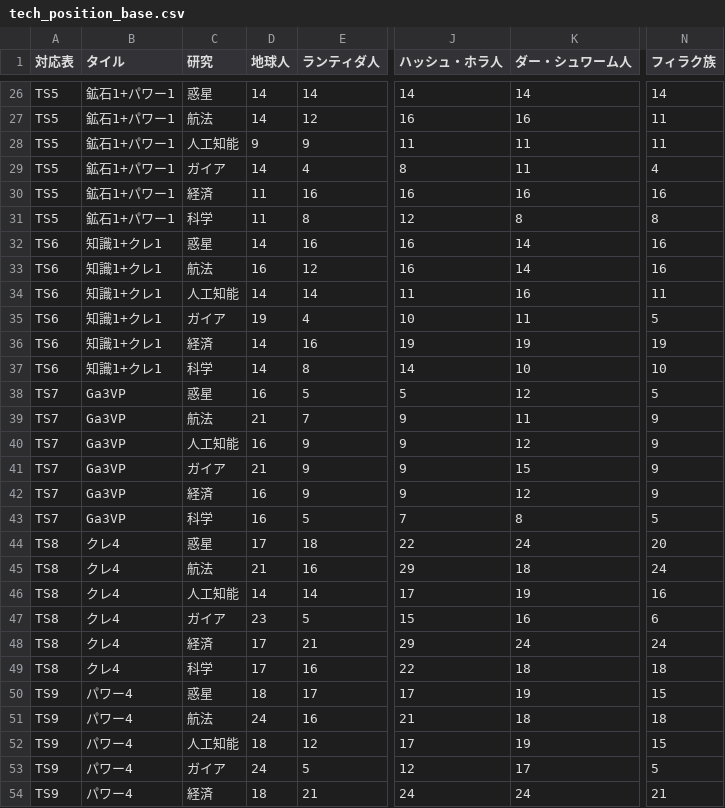
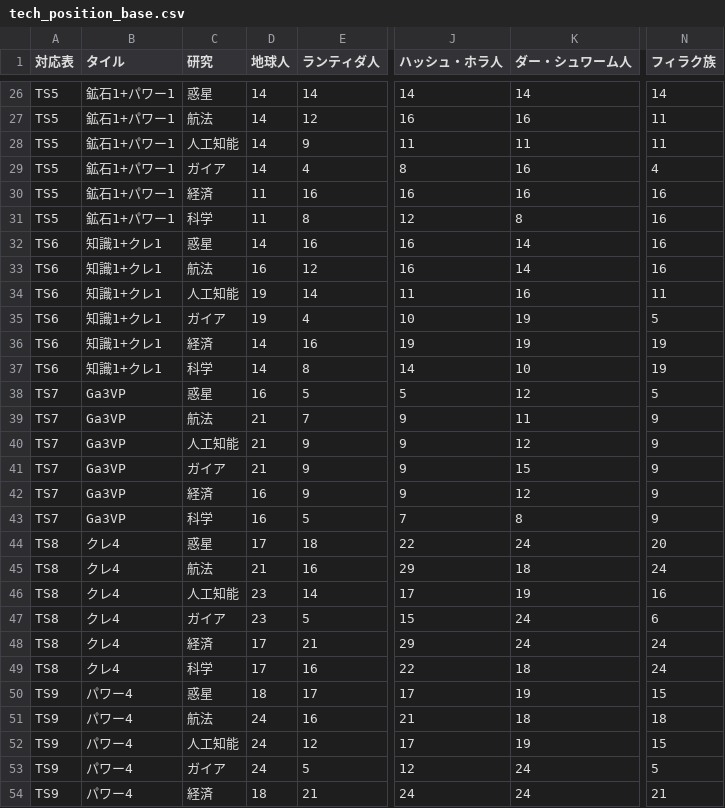
Before and after one commit to kamishirobdg/GaiaProjectMapSearch, a CSV file: data/weights/tech_position_base.csv, drawn as a sheet; only a part is shown, gaps mark what is left out; the diff covers the shown part only; the diff names each change by its address in the sheet, - before the commit and + after, or states it on an @@ line.

```diff
--- a/data/weights/tech_position_base.csv
+++ b/data/weights/tech_position_base.csv
-D28 (地球人): 9
+D28 (地球人): 14
-K29 (ダー・シュワーム人): 11
+K29 (ダー・シュワーム人): 16
-N31 (フィラク族): 8
+N31 (フィラク族): 16
-D34 (地球人): 14
+D34 (地球人): 19
-K35 (ダー・シュワーム人): 11
+K35 (ダー・シュワーム人): 19
-N37 (フィラク族): 10
+N37 (フィラク族): 19
-D40 (地球人): 16
+D40 (地球人): 21
-N43 (フィラク族): 5
+N43 (フィラク族): 9
-D46 (地球人): 14
+D46 (地球人): 23
-K47 (ダー・シュワーム人): 16
+K47 (ダー・シュワーム人): 24
-N49 (フィラク族): 18
+N49 (フィラク族): 24
-D52 (地球人): 18
+D52 (地球人): 24
-K53 (ダー・シュワーム人): 17
+K53 (ダー・シュワーム人): 24
```
Also changed, not shown: 7 edited cells elsewhere in this file, data/weights/advanced_tech_base.csv, data/weights/advanced_tech_lf.csv, 3 other files.
